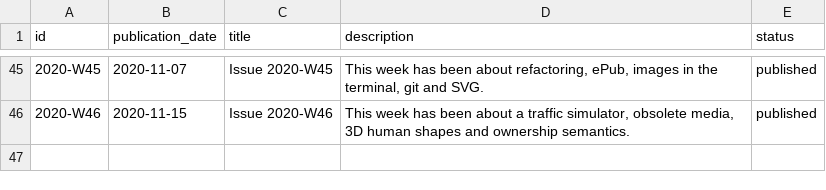
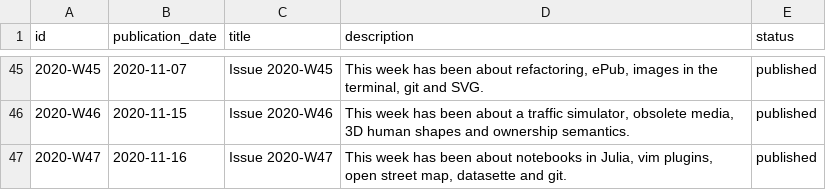
Before and after one commit to arnau/seachess, a CSV file: bulletins/issues.csv, drawn as a sheet; only a part is shown, gaps mark what is left out; the diff names each change by its address in the sheet, - before the commit and + after, or states it on an @@ line.

```diff
--- a/bulletins/issues.csv
+++ b/bulletins/issues.csv
+row 47: 2020-W47 | 2020-11-16 | Issue 2020-W47 | This week has been about notebooks in Julia, vim plugins, open street map, datasette and git. | published
```
Also changed, not shown: bulletins/entries.csv, bulletins/mentions.csv.
